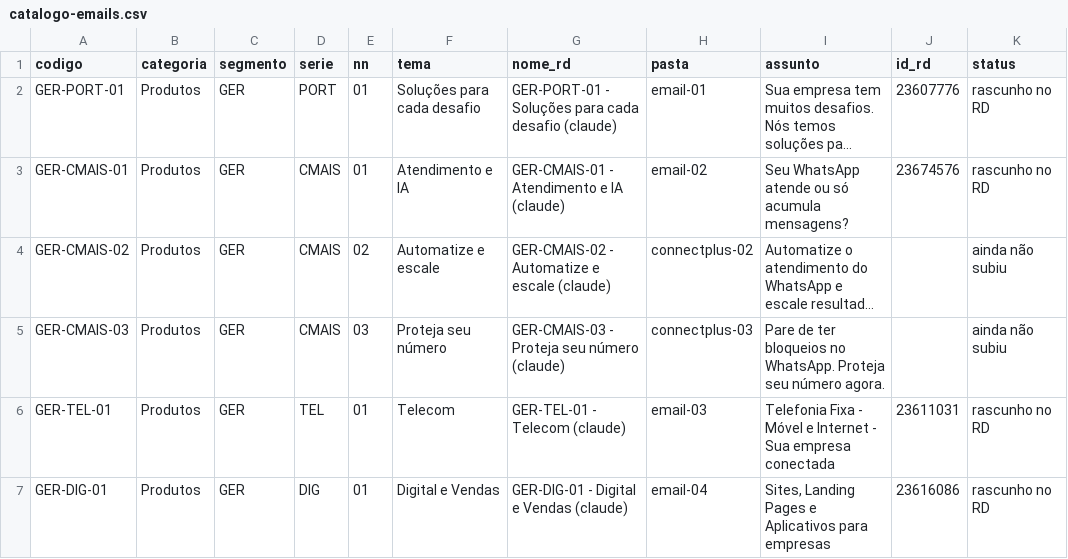
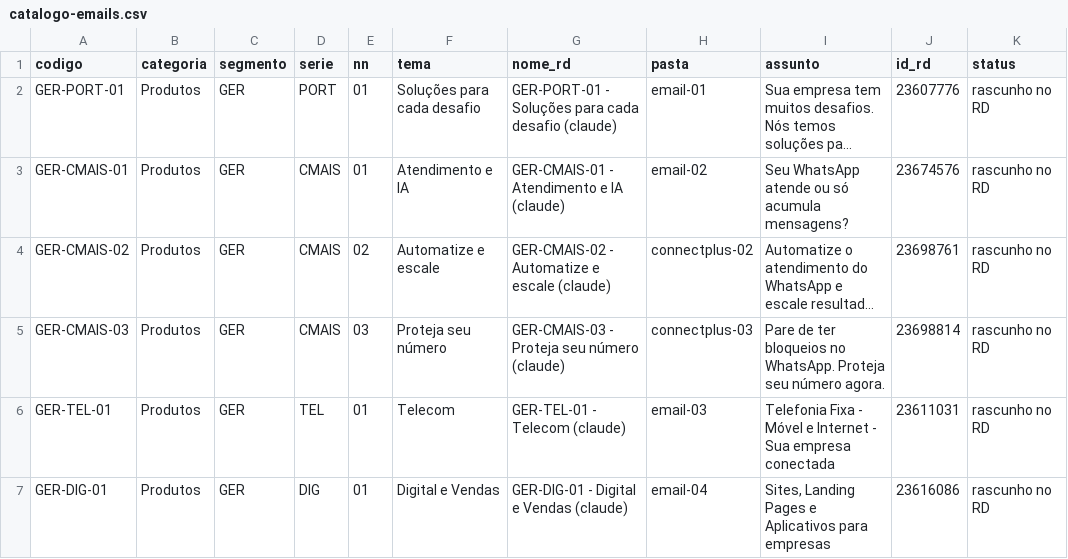
Before and after one commit to GetterPaulo/connect-email-assets, a CSV file: catalogo-emails.csv, drawn as a sheet; only a part is shown; long unchanged cells end in …; the diff names each change by its address in the sheet, - before the commit and + after, or states it on an @@ line.

```diff
--- a/catalogo-emails.csv
+++ b/catalogo-emails.csv
-J4 (id_rd): (empty)
+J4 (id_rd): 23698761
-K4:K5 (status): ainda não subiu
+K4:K5 (status): rascunho no RD
-J5 (id_rd): (empty)
+J5 (id_rd): 23698814
```
